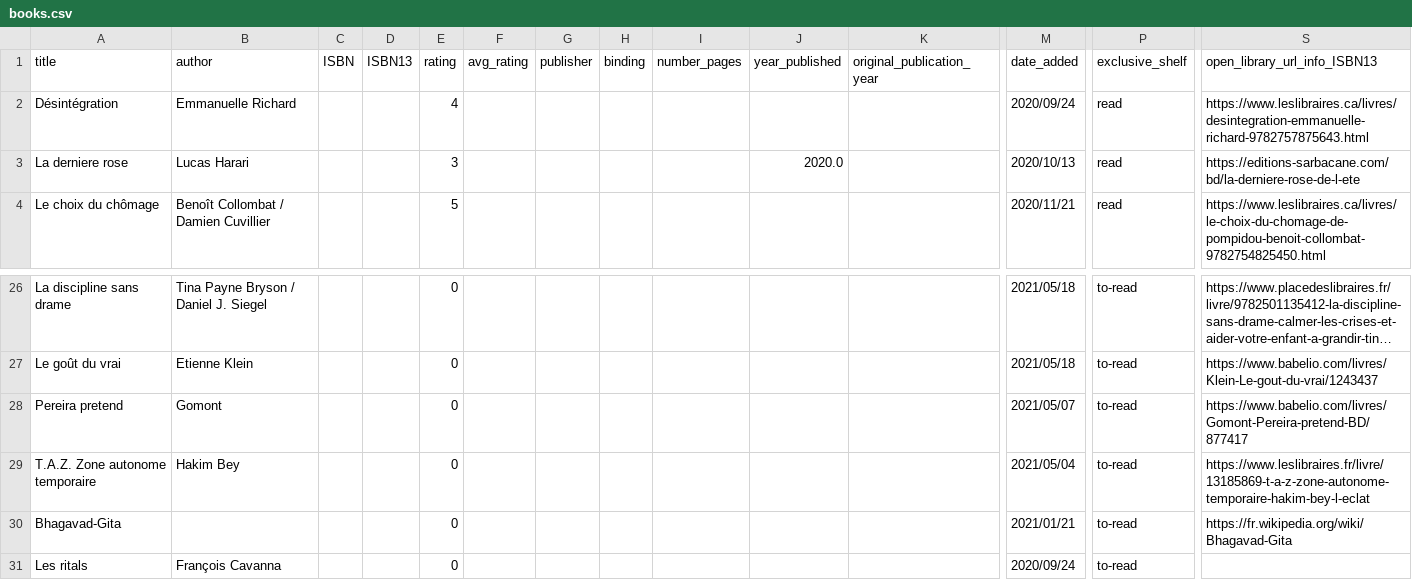
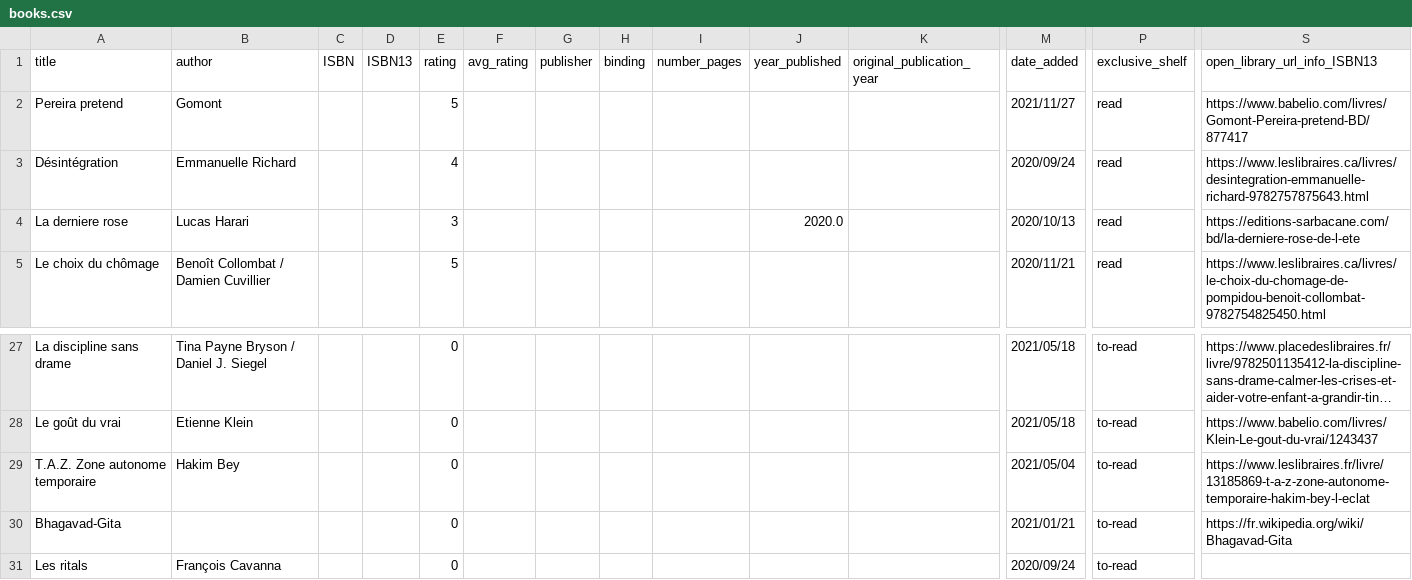
Before and after one commit to vidaruamarcosportugal/vidaruamarcosportugal.github.io, a CSV file: _data/books.csv, drawn as a sheet; only a part is shown, gaps mark what is left out; long unchanged cells end in …; removed rows and columns are numbered as before the commit, all else as after; rows hold the shown columns only; the diff names each change by its address in the sheet, - before the commit and + after, or states it on an @@ line.

Commit message:
new book

```diff
--- a/_data/books.csv
+++ b/_data/books.csv
+row 2: Pereira pretend | Gomont |  |  | 5 |  |  |  |  |  |  | 2021/11/27 | read | https://www.babelio.com/livres/Gomont-Pereira-pretend-BD/877417
-row 28: Pereira pretend | Gomont |  |  | 0 |  |  |  |  |  |  | 2021/05/07 | to-read | https://www.babelio.com/livres/Gomont-Pereira-pretend-BD/877417
```
